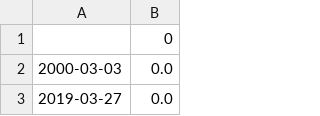
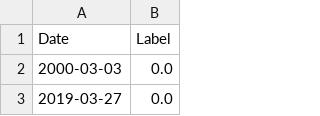
Before and after one commit to TA-Experiments-WSC/double-bottom-detection-ml, a CSV file: data/raw/labels.csv, drawn as a sheet; only a part is shown; removed rows and columns are numbered as before the commit, all else as after; the diff names each change by its address in the sheet, - before the commit and + after, or states it on an @@ line.

```diff
--- a/data/raw/labels.csv
+++ b/data/raw/labels.csv
-row 1:  | 0
+row 1: Date | Label
```
Also changed, not shown: 2 other files.
